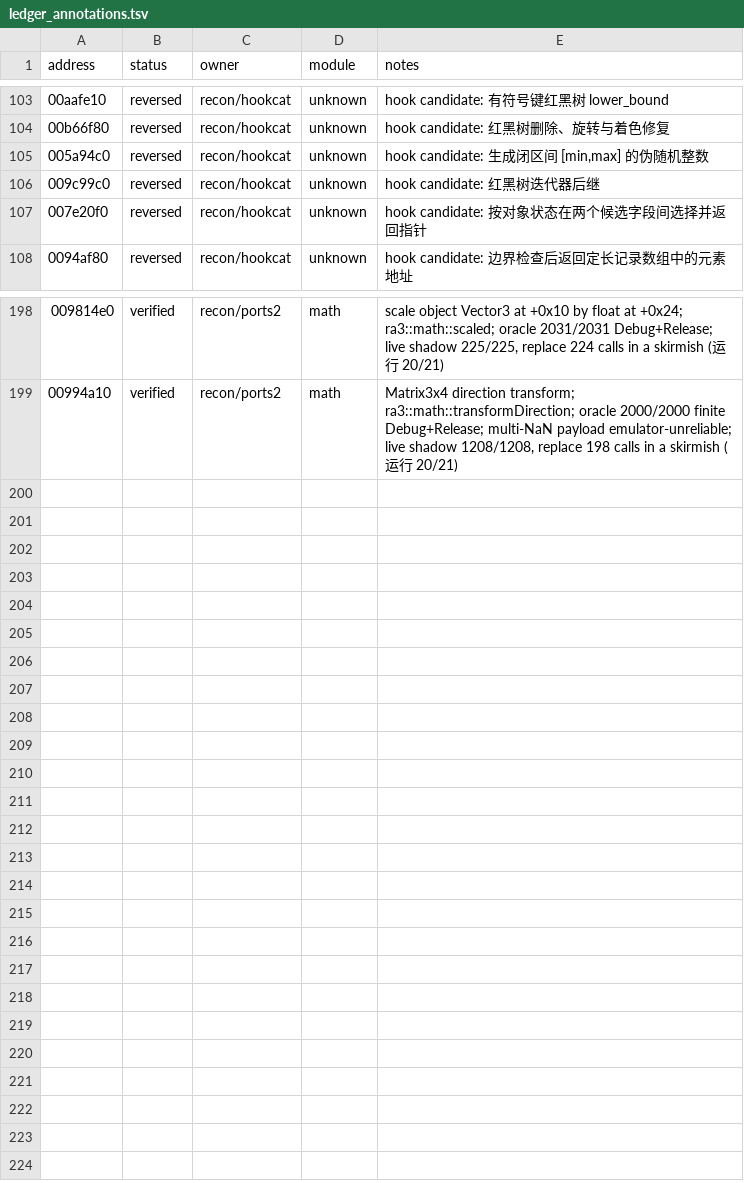
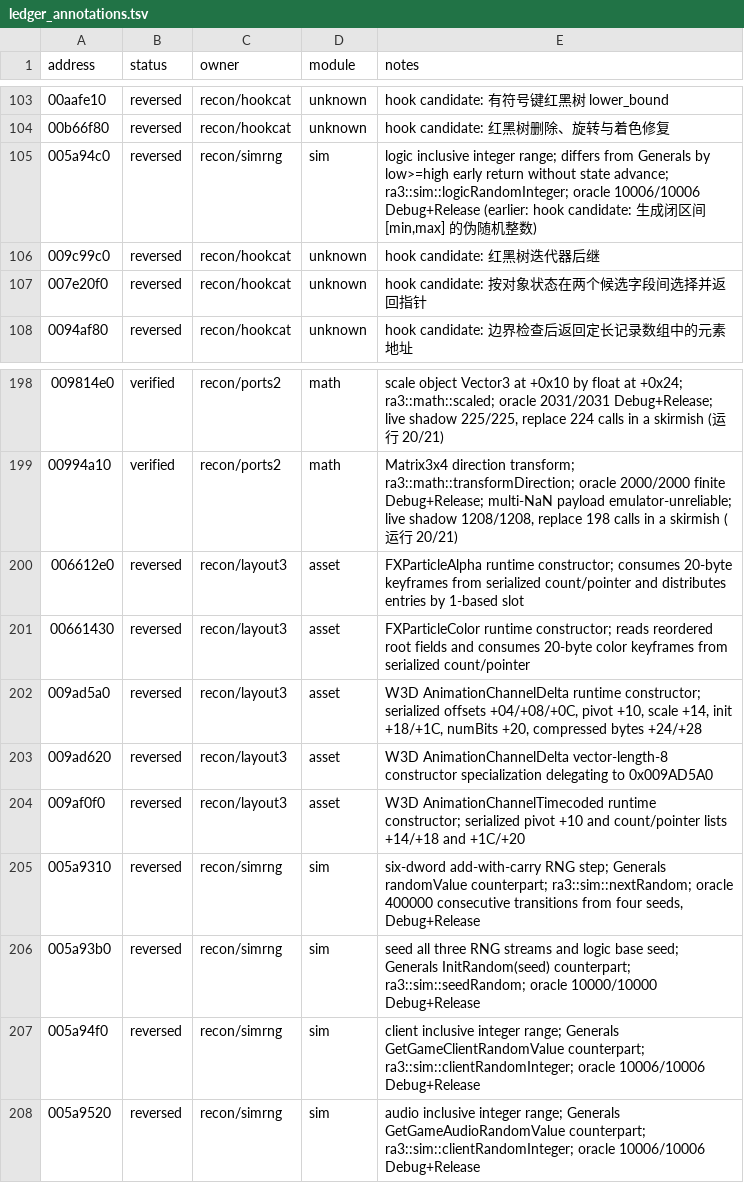
Before and after one commit to HolyCaonima/reaRa3, a TSV file: Ra3Source/docs/analysis/ra3_1.0/ledger_annotations.tsv, drawn as a sheet; only a part is shown, gaps mark what is left out.

```diff
--- a/Ra3Source/docs/analysis/ra3_1.0/ledger_annotations.tsv
+++ b/Ra3Source/docs/analysis/ra3_1.0/ledger_annotations.tsv
@@ -104,3 +104,3 @@ address	status	owner	module	notes
 00b66f80	reversed	recon/hookcat	unknown	hook candidate: 红黑树删除、旋转与着色修复
-005a94c0	reversed	recon/hookcat	unknown	hook candidate: 生成闭区间 [min,max] 的伪随机整数
+005a94c0	reversed	recon/simrng	sim	logic inclusive integer range; differs from Generals by low>=high early return without state advance; ra3::sim::logicRandomInteger; oracle 10006/10006 Debug+Release (earlier: hook candidate: 生成闭区间 [min,max] 的伪随机整数)
 009c99c0	reversed	recon/hookcat	unknown	hook candidate: 红黑树迭代器后继
@@ -199 +199,10 @@ address	status	owner	module	notes
 00994a10	verified	recon/ports2	math	Matrix3x4 direction transform; ra3::math::transformDirection; oracle 2000/2000 finite Debug+Release; multi-NaN payload emulator-unreliable; live shadow 1208/1208, replace 198 calls in a skirmish (运行 20/21)
+006612e0	reversed	recon/layout3	asset	FXParticleAlpha runtime constructor; consumes 20-byte keyframes from serialized count/pointer and distributes entries by 1-based slot
+00661430	reversed	recon/layout3	asset	FXParticleColor runtime constructor; reads reordered root fields and consumes 20-byte color keyframes from serialized count/pointer
+009ad5a0	reversed	recon/layout3	asset	W3D AnimationChannelDelta runtime constructor; serialized offsets +04/+08/+0C, pivot +10, scale +14, init +18/+1C, numBits +20, compressed bytes +24/+28
+009ad620	reversed	recon/layout3	asset	W3D AnimationChannelDelta vector-length-8 constructor specialization delegating to 0x009AD5A0
+009af0f0	reversed	recon/layout3	asset	W3D AnimationChannelTimecoded runtime constructor; serialized pivot +10 and count/pointer lists +14/+18 and +1C/+20
+005a9310	reversed	recon/simrng	sim	six-dword add-with-carry RNG step; Generals randomValue counterpart; ra3::sim::nextRandom; oracle 400000 consecutive transitions from four seeds, Debug+Release
+005a93b0	reversed	recon/simrng	sim	seed all three RNG streams and logic base seed; Generals InitRandom(seed) counterpart; ra3::sim::seedRandom; oracle 10000/10000 Debug+Release
+005a94f0	reversed	recon/simrng	sim	client inclusive integer range; Generals GetGameClientRandomValue counterpart; ra3::sim::clientRandomInteger; oracle 10006/10006 Debug+Release
+005a9520	reversed	recon/simrng	sim	audio inclusive integer range; Generals GetGameAudioRandomValue counterpart; ra3::sim::clientRandomInteger; oracle 10006/10006 Debug+Release
```
Also changed, not shown: 4 other files.
